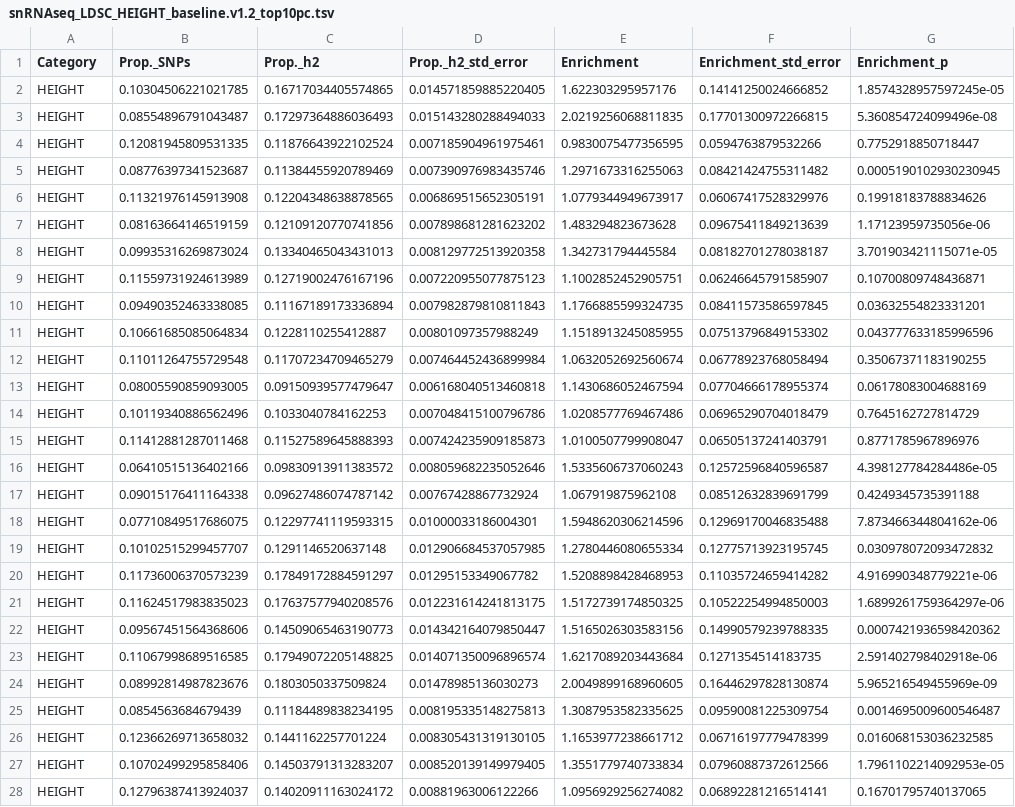
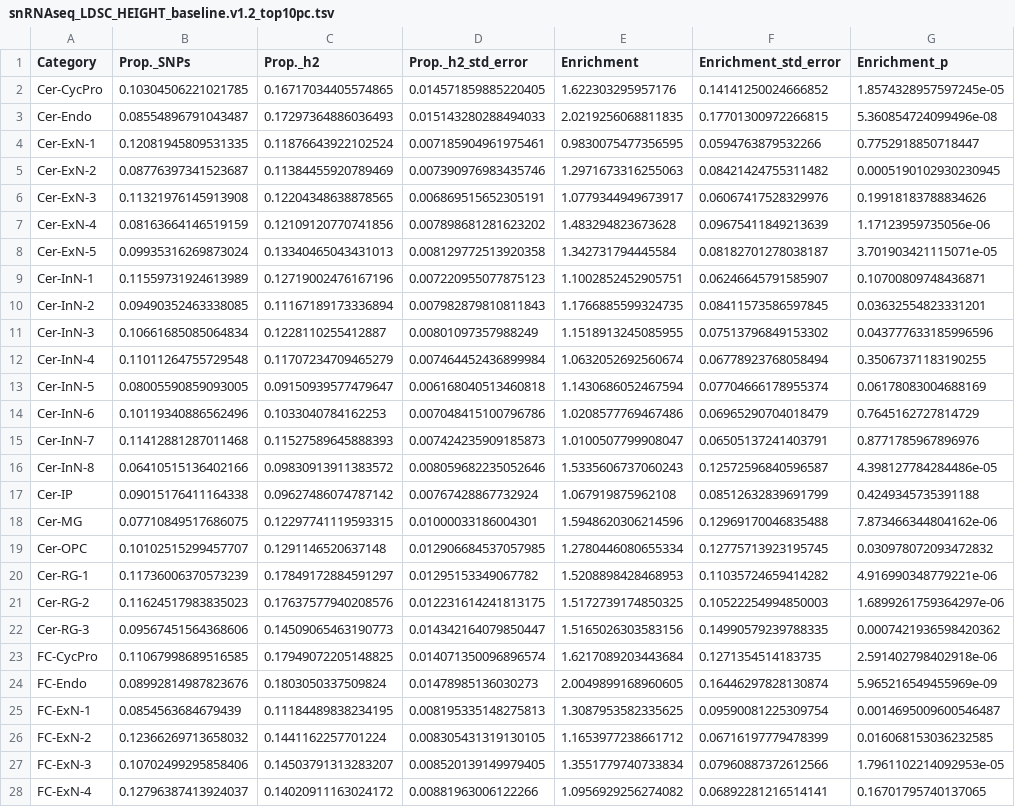
Before and after one commit to Dazcam/fetal_brain_snRNAseq_110122, a TSV file: results/LDSR_part_herit/snRNAseq_LDSC_HEIGHT_baseline.v1.2_top10pc.tsv, drawn as a sheet; only a part is shown; the diff covers the shown part only; the diff names each change by its address in the sheet, - before the commit and + after, or states it on an @@ line.

```diff
--- a/results/LDSR_part_herit/snRNAseq_LDSC_HEIGHT_baseline.v1.2_top10pc.tsv
+++ b/results/LDSR_part_herit/snRNAseq_LDSC_HEIGHT_baseline.v1.2_top10pc.tsv
-A2 (Category): HEIGHT
+A2 (Category): Cer-CycPro
-A3 (Category): HEIGHT
+A3 (Category): Cer-Endo
-A4 (Category): HEIGHT
+A4 (Category): Cer-ExN-1
-A5 (Category): HEIGHT
+A5 (Category): Cer-ExN-2
-A6 (Category): HEIGHT
+A6 (Category): Cer-ExN-3
-A7 (Category): HEIGHT
+A7 (Category): Cer-ExN-4
-A8 (Category): HEIGHT
+A8 (Category): Cer-ExN-5
-A9 (Category): HEIGHT
+A9 (Category): Cer-InN-1
-A10 (Category): HEIGHT
+A10 (Category): Cer-InN-2
-A11 (Category): HEIGHT
+A11 (Category): Cer-InN-3
-A12 (Category): HEIGHT
+A12 (Category): Cer-InN-4
-A13 (Category): HEIGHT
+A13 (Category): Cer-InN-5
-A14 (Category): HEIGHT
+A14 (Category): Cer-InN-6
-A15 (Category): HEIGHT
+A15 (Category): Cer-InN-7
-A16 (Category): HEIGHT
+A16 (Category): Cer-InN-8
-A17 (Category): HEIGHT
+A17 (Category): Cer-IP
-A18 (Category): HEIGHT
+A18 (Category): Cer-MG
-A19 (Category): HEIGHT
+A19 (Category): Cer-OPC
-A20 (Category): HEIGHT
+A20 (Category): Cer-RG-1
-A21 (Category): HEIGHT
+A21 (Category): Cer-RG-2
-A22 (Category): HEIGHT
+A22 (Category): Cer-RG-3
-A23 (Category): HEIGHT
+A23 (Category): FC-CycPro
-A24 (Category): HEIGHT
+A24 (Category): FC-Endo
-A25 (Category): HEIGHT
+A25 (Category): FC-ExN-1
-A26 (Category): HEIGHT
+A26 (Category): FC-ExN-2
-A27 (Category): HEIGHT
+A27 (Category): FC-ExN-3
-A28 (Category): HEIGHT
+A28 (Category): FC-ExN-4
```
Also changed, not shown: 64 edited cells elsewhere in this file, results/LDSR_part_herit/snRNAseq_LDSC_SCZ_baseline.v1.2_top10pc.tsv.
